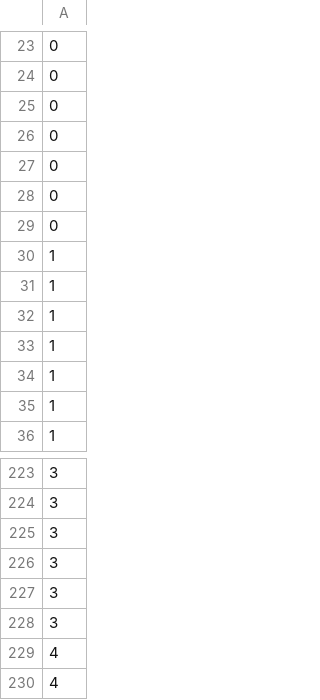
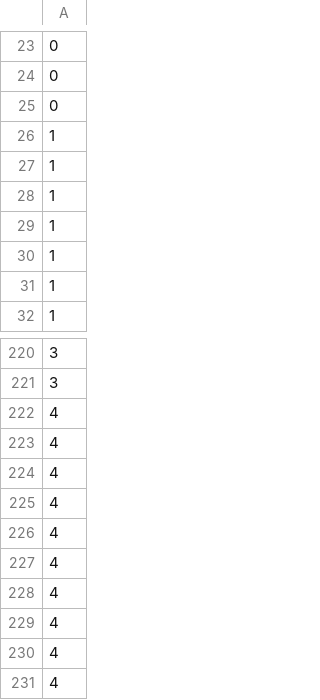
Before and after one commit to arcboundavenger/Python1, a CSV file: GamessalesTarget.csv, drawn as a sheet; only a part is shown, gaps mark what is left out; the shorter side is filled out with more unchanged rows; the diff covers the shown part only.

```diff
--- a/GamessalesTarget.csv
+++ b/GamessalesTarget.csv
@@ -25,6 +25,2 @@
 0
-0
-0
-0
-0
 1
@@ -224,6 +221,9 @@
 3
-3
-3
-3
-3
+4
+4
+4
+4
+4
+4
+4
 4
```
Also changed, not shown: 19 added rows and 18 removed rows elsewhere in this file, 1 other file.
